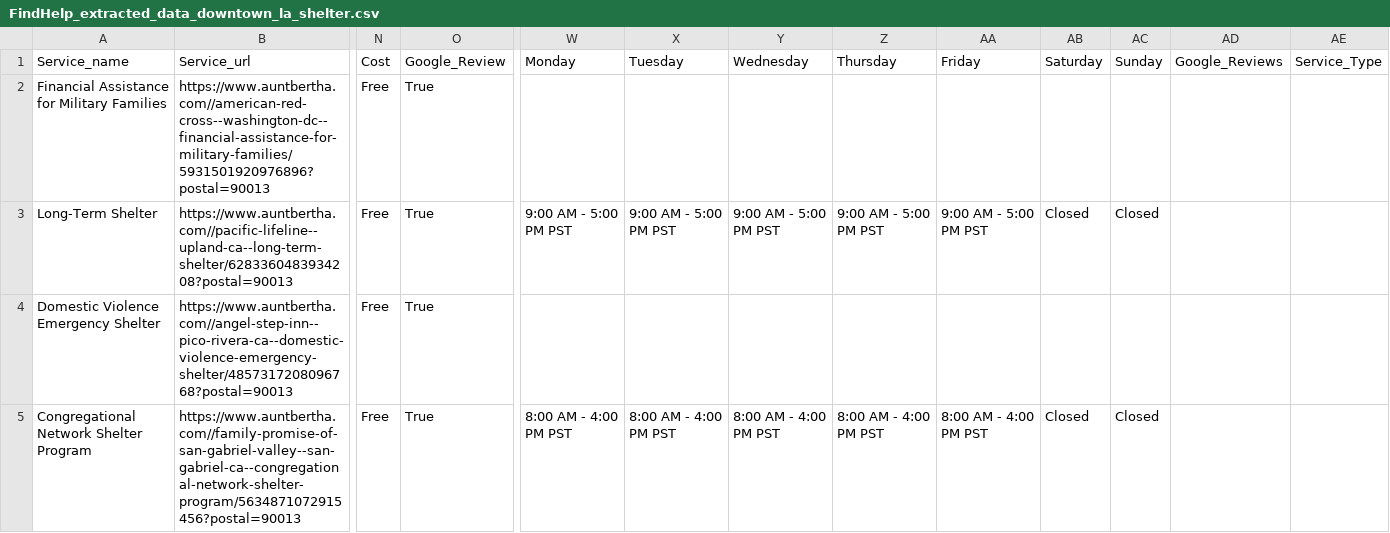
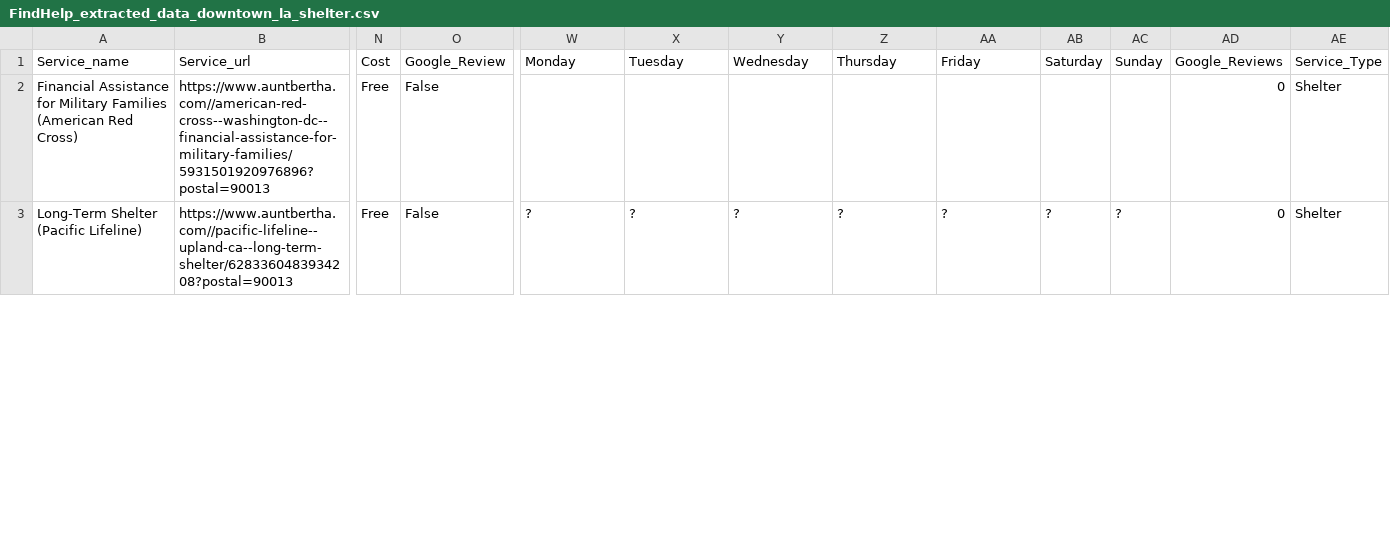
Before and after one commit to TregisD/Homeless_Services_Provider_Interface, a CSV file: Leo/Downtown_LA/FindHelp_extracted_data_downtown_la_shelter.csv, drawn as a sheet; only a part is shown, gaps mark what is left out; rows hold the shown columns only; the diff covers the shown part only; the diff names each change by its address in the sheet, - before the commit and + after, or states it on an @@ line.

```diff
--- a/Leo/Downtown_LA/FindHelp_extracted_data_downtown_la_shelter.csv
+++ b/Leo/Downtown_LA/FindHelp_extracted_data_downtown_la_shelter.csv
-A2 (Service_name): …Military Families
+A2 (Service_name): …Military Families (American Red Cross)
-O2:O3 (Google_Review): True
+O2:O3 (Google_Review): False
-AD2:AD3 (Google_Reviews): (empty)
+AD2:AD3 (Google_Reviews): 0
-AE2:AE3 (Service_Type): (empty)
+AE2:AE3 (Service_Type): Shelter
-A3 (Service_name): Long-Term Shelter
+A3 (Service_name): Long-Term Shelter (Pacific Lifeline)
-W3 (Monday): 9:00 AM - 5:00 PM PST
+W3 (Monday): ?
-X3 (Tuesday): 9:00 AM - 5:00 PM PST
+X3 (Tuesday): ?
-Y3 (Wednesday): 9:00 AM - 5:00 PM PST
+Y3 (Wednesday): ?
-Z3 (Thursday): 9:00 AM - 5:00 PM PST
+Z3 (Thursday): ?
-AA3 (Friday): 9:00 AM - 5:00 PM PST
+AA3 (Friday): ?
-AB3 (Saturday): Closed
+AB3 (Saturday): ?
-AC3 (Sunday): Closed
+AC3 (Sunday): ?
-row 4: Domestic Violence Emergency Shelter | https://www.auntbertha.com//angel-step-inn--pico-rivera-ca--domestic-violence-emergency-shelter/4857317208096768?postal=90013 | Free | True
-row 5: Congregational Network Shelter Program | https://www.auntbertha.com//family-promise-of-san-gabriel-valley--san-gabriel-ca--congregational-network-shelter-program/5634871072915456?postal=90013 | Free | True | 8:00 AM - 4:00 PM PST | 8:00 AM - 4:00 PM PST | 8:00 AM - 4:00 PM PST | 8:00 AM - 4:00 PM PST | 8:00 AM - 4:00 PM PST | Closed | Closed
```
Also changed, not shown: 2 removed rows and 40 edited cells elsewhere in this file, 1 other file.
